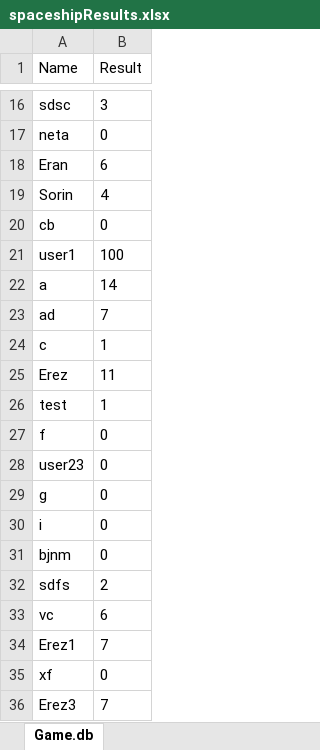
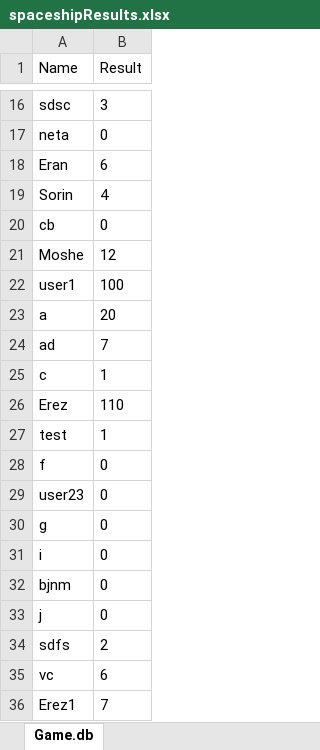
Before and after one commit to erezGro/game, an Excel workbook: db_tables/spaceshipResults.xlsx, sheet Game.db, drawn as a sheet; only a part is shown, gaps mark what is left out; the shorter side is filled out with more unchanged rows; values as stored, in another font and other column widths than the file's, no borders; addresses are those after the commit; the diff names each change by its address in the sheet, - before the commit and + after, or states it on an @@ line.

```diff
--- a/db_tables/spaceshipResults.xlsx (sheet Game.db)
+++ b/db_tables/spaceshipResults.xlsx (sheet Game.db)
+row 21: Moshe | 12
-B23 (Result): 14
+B23 (Result): 20
-B26 (Result): 11
+B26 (Result): 110
+row 33: j | 0
```
Also changed, not shown: 18 other files.
